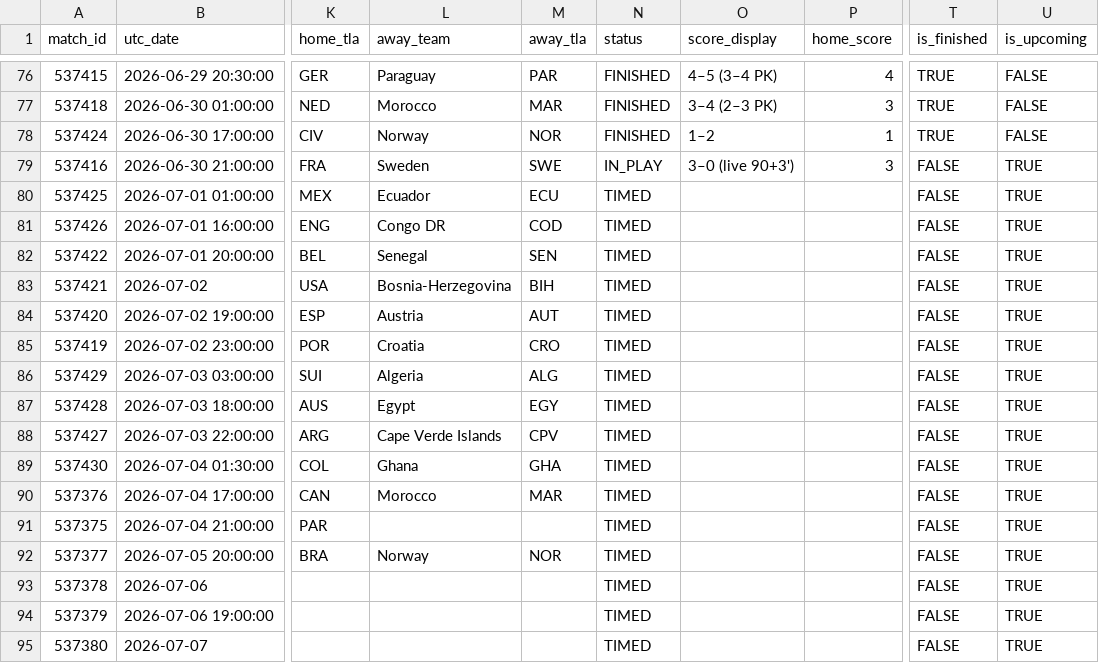
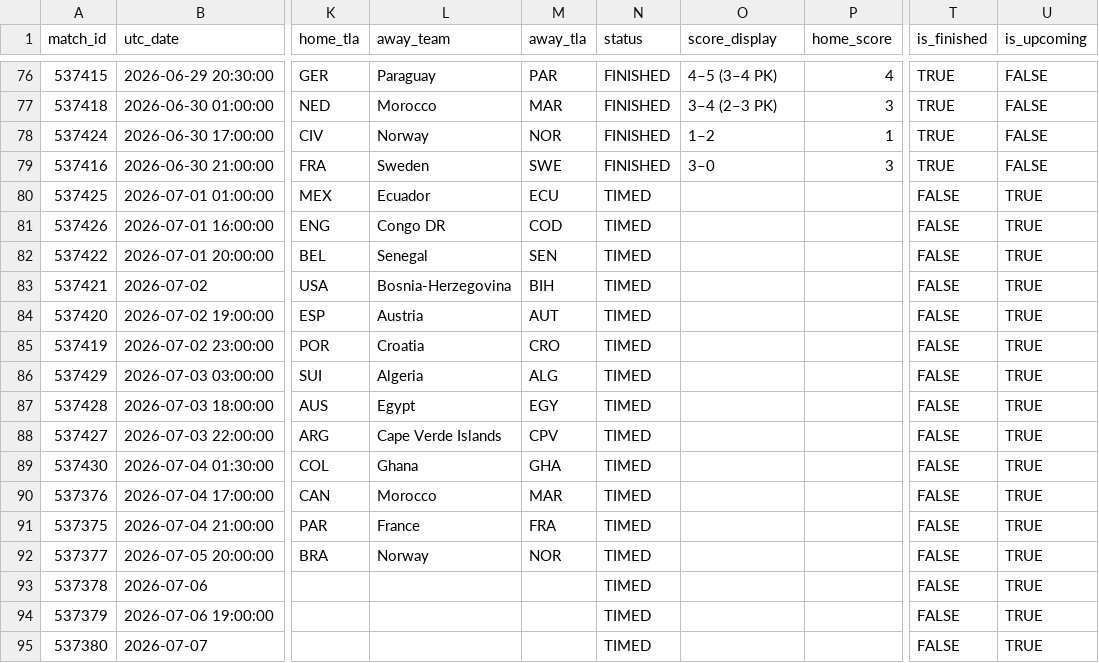
Before and after one commit to smach/worldcup26, a CSV file: data/chat_data.csv, drawn as a sheet; only a part is shown, gaps mark what is left out; the diff names each change by its address in the sheet, - before the commit and + after, or states it on an @@ line.

```diff
--- a/data/chat_data.csv
+++ b/data/chat_data.csv
-N79 (status): IN_PLAY
+N79 (status): FINISHED
-O79 (score_display): 3–0 (live 90+3')
+O79 (score_display): 3–0
-T79 (is_finished): FALSE
+T79 (is_finished): TRUE
-U79 (is_upcoming): TRUE
+U79 (is_upcoming): FALSE
-L91 (away_team): (empty)
+L91 (away_team): France
-M91 (away_tla): (empty)
+M91 (away_tla): FRA
```
Also changed, not shown: 6 other files.
